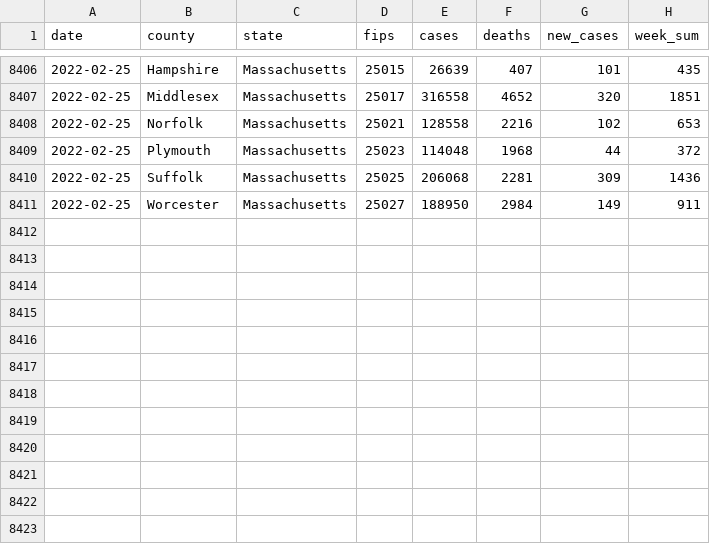
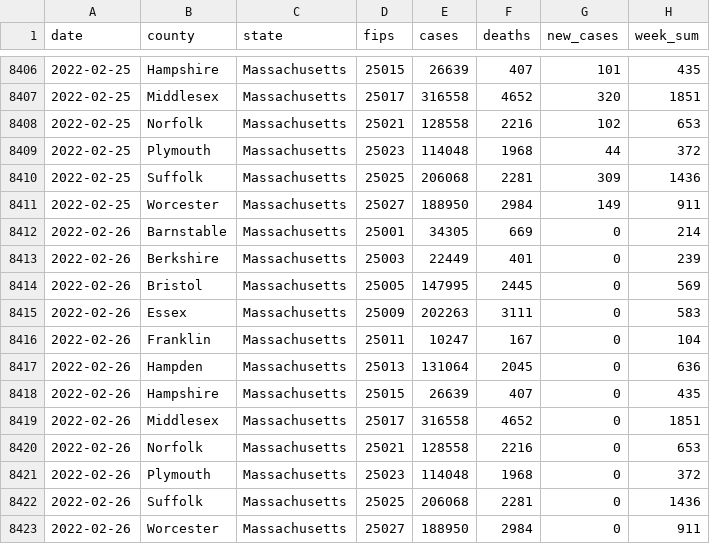
Before and after one commit to jmhatch/covid-19, a CSV file: data/ma-counties.csv, drawn as a sheet; only a part is shown, gaps mark what is left out.

```diff
--- a/data/ma-counties.csv
+++ b/data/ma-counties.csv
@@ -8411 +8411,13 @@
 2022-02-25,"Worcester","Massachusetts","25027",188950,2984,149,911
+2022-02-26,"Barnstable","Massachusetts","25001",34305,669,0,214
+2022-02-26,"Berkshire","Massachusetts","25003",22449,401,0,239
+2022-02-26,"Bristol","Massachusetts","25005",147995,2445,0,569
+2022-02-26,"Essex","Massachusetts","25009",202263,3111,0,583
+2022-02-26,"Franklin","Massachusetts","25011",10247,167,0,104
+2022-02-26,"Hampden","Massachusetts","25013",131064,2045,0,636
+2022-02-26,"Hampshire","Massachusetts","25015",26639,407,0,435
+2022-02-26,"Middlesex","Massachusetts","25017",316558,4652,0,1851
+2022-02-26,"Norfolk","Massachusetts","25021",128558,2216,0,653
+2022-02-26,"Plymouth","Massachusetts","25023",114048,1968,0,372
+2022-02-26,"Suffolk","Massachusetts","25025",206068,2281,0,1436
+2022-02-26,"Worcester","Massachusetts","25027",188950,2984,0,911
```
Also changed, not shown: 3 other files.
